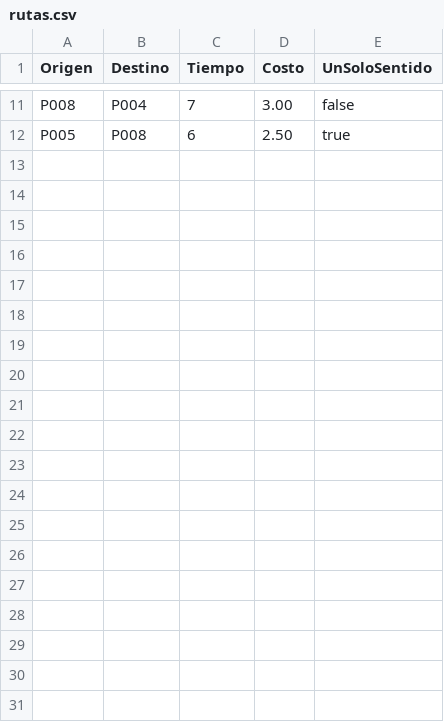
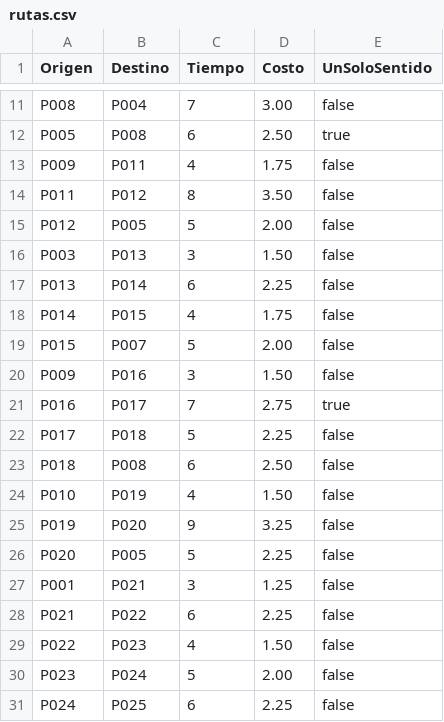
Before and after one commit to alecoxaj/Proyecto2Estructuras, a CSV file: Datos/rutas.csv, drawn as a sheet; only a part is shown, gaps mark what is left out; the diff covers the shown part only; the diff names each change by its address in the sheet, - before the commit and + after, or states it on an @@ line.

```diff
--- a/Datos/rutas.csv
+++ b/Datos/rutas.csv
+row 13: P009 | P011 | 4 | 1.75 | false
+row 14: P011 | P012 | 8 | 3.50 | false
+row 15: P012 | P005 | 5 | 2.00 | false
+row 16: P003 | P013 | 3 | 1.50 | false
+row 17: P013 | P014 | 6 | 2.25 | false
+row 18: P014 | P015 | 4 | 1.75 | false
+row 19: P015 | P007 | 5 | 2.00 | false
+row 20: P009 | P016 | 3 | 1.50 | false
+row 21: P016 | P017 | 7 | 2.75 | true
+row 22: P017 | P018 | 5 | 2.25 | false
+row 23: P018 | P008 | 6 | 2.50 | false
+row 24: P010 | P019 | 4 | 1.50 | false
+row 25: P019 | P020 | 9 | 3.25 | false
+row 26: P020 | P005 | 5 | 2.25 | false
+row 27: P001 | P021 | 3 | 1.25 | false
+row 28: P021 | P022 | 6 | 2.25 | false
+row 29: P022 | P023 | 4 | 1.50 | false
+row 30: P023 | P024 | 5 | 2.00 | false
+row 31: P024 | P025 | 6 | 2.25 | false
```
Also changed, not shown: 10 added rows elsewhere in this file, Datos/paradas.csv.
